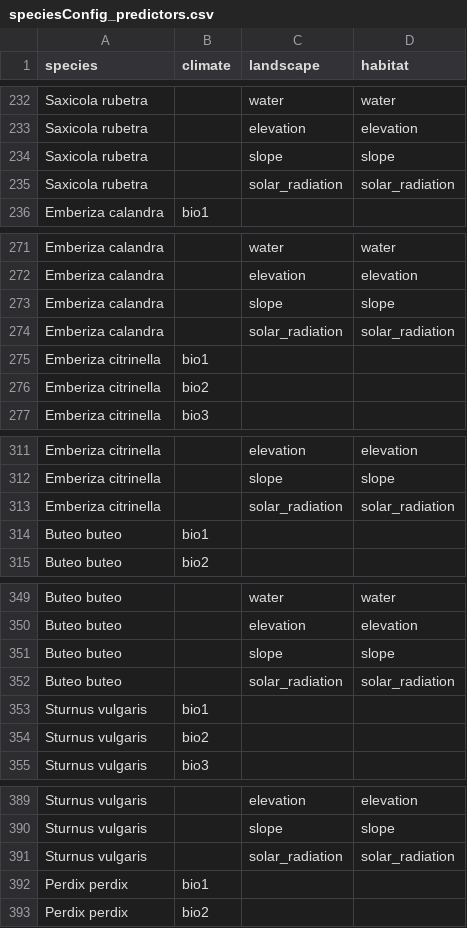
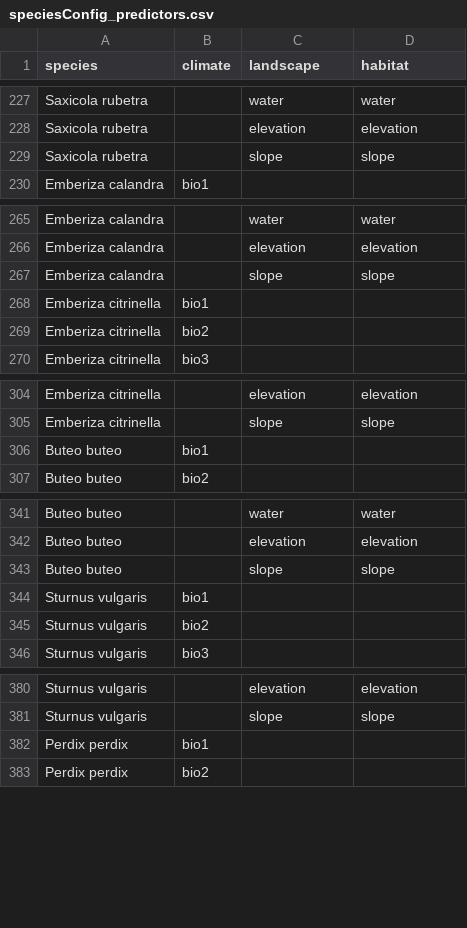
Before and after one commit to tati-micheletti/birdMonitor, a CSV file: speciesConfig_predictors.csv, drawn as a sheet; only a part is shown, gaps mark what is left out; the diff covers the shown part only.

```diff
--- a/speciesConfig_predictors.csv
+++ b/speciesConfig_predictors.csv
@@ -234,3 +229,2 @@
 "Saxicola rubetra","","slope","slope"
-"Saxicola rubetra","","solar_radiation","solar_radiation"
 "Emberiza calandra","bio1","",""
@@ -273,3 +267,2 @@
 "Emberiza calandra","","slope","slope"
-"Emberiza calandra","","solar_radiation","solar_radiation"
 "Emberiza citrinella","bio1","",""
@@ -312,3 +305,2 @@
 "Emberiza citrinella","","slope","slope"
-"Emberiza citrinella","","solar_radiation","solar_radiation"
 "Buteo buteo","bio1","",""
@@ -351,3 +343,2 @@
 "Buteo buteo","","slope","slope"
-"Buteo buteo","","solar_radiation","solar_radiation"
 "Sturnus vulgaris","bio1","",""
@@ -390,3 +381,2 @@
 "Sturnus vulgaris","","slope","slope"
-"Sturnus vulgaris","","solar_radiation","solar_radiation"
 "Perdix perdix","bio1","",""
```
Also changed, not shown: 7 removed rows elsewhere in this file, 1 other file.
